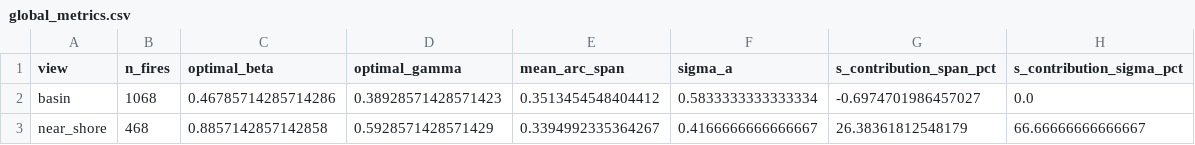
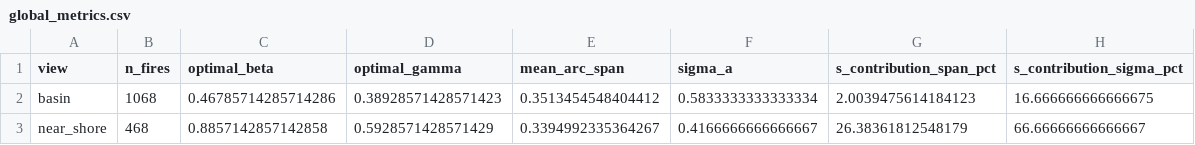
Before and after one commit to Michele-75/obstacle-aware-clustering, a CSV file: data/processed/global_metrics.csv, drawn as a sheet.

```diff
--- a/data/processed/global_metrics.csv
+++ b/data/processed/global_metrics.csv
@@ -1,3 +1,3 @@
 view,n_fires,optimal_beta,optimal_gamma,mean_arc_span,sigma_a,s_contribution_span_pct,s_contribution_sigma_pct
-basin,1068,0.46785714285714286,0.38928571428571423,0.3513454548404412,0.5833333333333334,-0.6974701986457027,0.0
+basin,1068,0.46785714285714286,0.38928571428571423,0.3513454548404412,0.5833333333333334,2.0039475614184123,16.666666666666675
 near_shore,468,0.8857142857142858,0.5928571428571429,0.3394992335364267,0.4166666666666667,26.38361812548179,66.66666666666667
```
Also changed, not shown: data/processed/tahoe_fires_clustered.csv.
